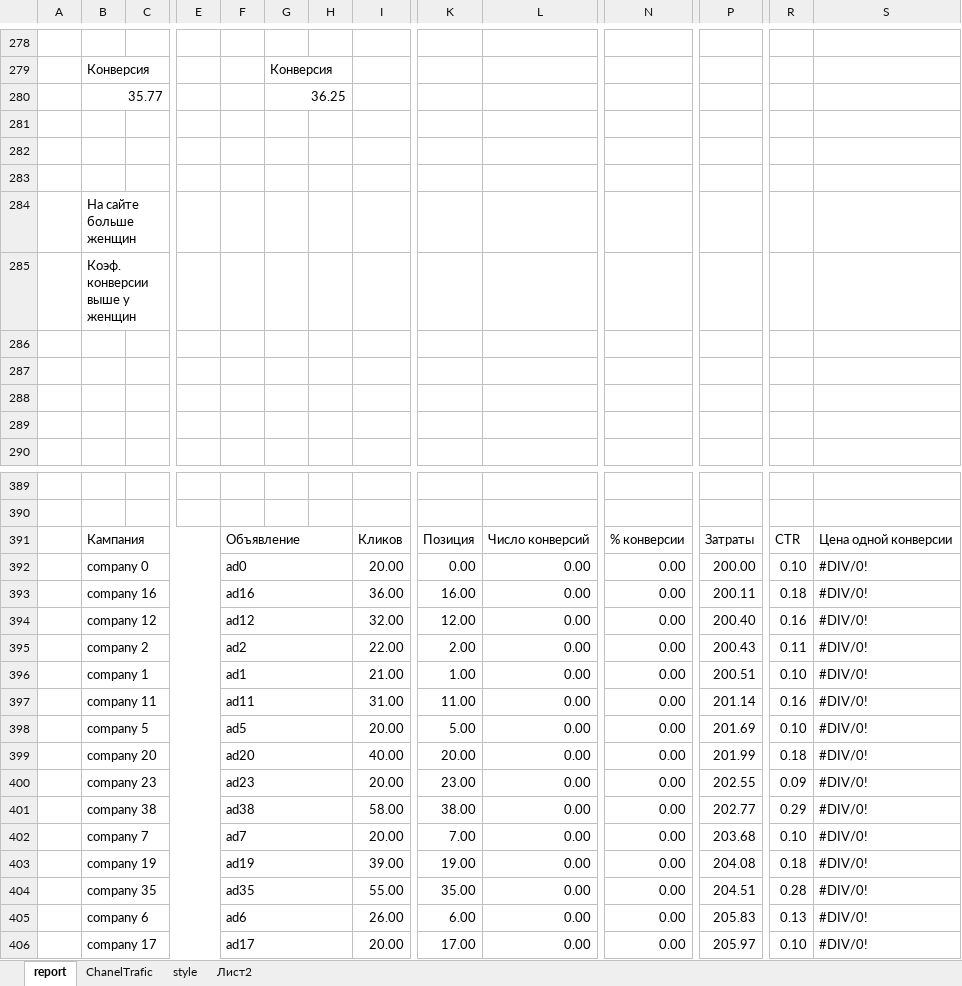
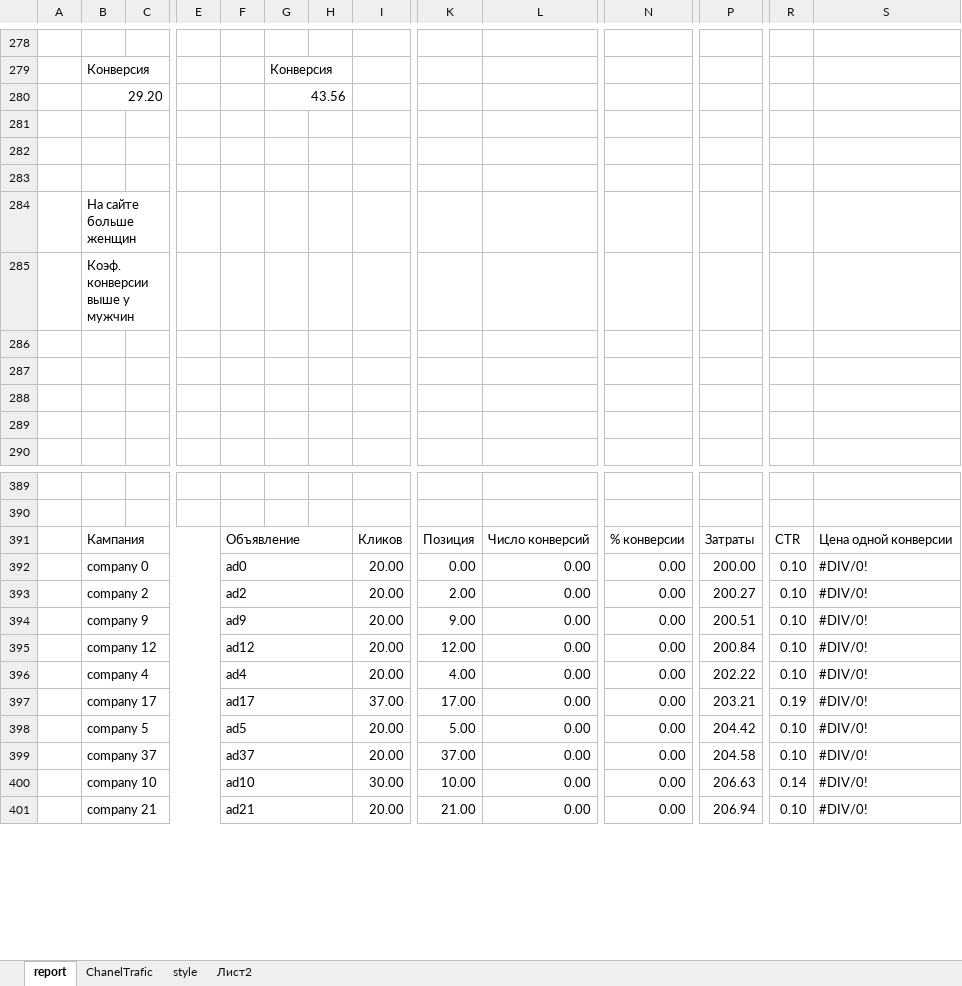
Before and after one commit to Kvazemorda/Analitics, an Excel workbook: ready/report1.xlsx, sheet report, drawn as a sheet; only a part is shown, gaps mark what is left out; values as stored, in another font and other column widths than the file's, no cell formats; charts and pictures not drawn; removed rows and columns are numbered as before the commit, all else as after; rows hold the shown columns only; the diff covers the shown part only; the diff names each change by its address in the sheet, - before the commit and + after, or states it on an @@ line.

```diff
--- a/ready/report1.xlsx (sheet report)
+++ b/ready/report1.xlsx (sheet report)
-row 280:  | 35.77 |  |  |  | 36.25
+row 280:  | 29.20 |  |  |  | 43.56
-B285: Коэф. конверсии выше у женщин
+B285: Коэф. конверсии выше у мужчин
-row 393:  | company 16 |  |  | ad16 |  |  | 36.00 | 16.00 | 0.00 | 0.00 | 200.11 | 0.18 | #DIV/0!
-row 394:  | company 12 |  |  | ad12 |  |  | 32.00 | 12.00 | 0.00 | 0.00 | 200.40 | 0.16 | #DIV/0!
-I393: 22.00
+I393: 20.00
-P393: 200.43
+P393: 200.27
-R393: 0.11
+R393: 0.10
-B394: company 1
+B394: company 9
-F394: ad1
+F394: ad9
-I394: 21.00
+I394: 20.00
-K394: 1.00
+K394: 9.00
-row 397:  | company 11 |  |  | ad11 |  |  | 31.00 | 11.00 | 0.00 | 0.00 | 201.14 | 0.16 | #DIV/0!
+row 395:  | company 12 |  |  | ad12 |  |  | 20.00 | 12.00 | 0.00 | 0.00 | 200.84 | 0.10 | #DIV/0!
+row 396:  | company 4 |  |  | ad4 |  |  | 20.00 | 4.00 | 0.00 | 0.00 | 202.22 | 0.10 | #DIV/0!
+row 397:  | company 17 |  |  | ad17 |  |  | 37.00 | 17.00 | 0.00 | 0.00 | 203.21 | 0.19 | #DIV/0!
-P398: 201.69
+P398: 204.42
-row 399:  | company 20 |  |  | ad20 |  |  | 40.00 | 20.00 | 0.00 | 0.00 | 201.99 | 0.18 | #DIV/0!
-row 400:  | company 23 |  |  | ad23 |  |  | 20.00 | 23.00 | 0.00 | 0.00 | 202.55 | 0.09 | #DIV/0!
-row 401:  | company 38 |  |  | ad38 |  |  | 58.00 | 38.00 | 0.00 | 0.00 | 202.77 | 0.29 | #DIV/0!
-B399: company 7
+B399: company 37
-F399: ad7
+F399: ad37
-K399: 7.00
+K399: 37.00
-P399: 203.68
+P399: 204.58
-row 403:  | company 19 |  |  | ad19 |  |  | 39.00 | 19.00 | 0.00 | 0.00 | 204.08 | 0.18 | #DIV/0!
-row 404:  | company 35 |  |  | ad35 |  |  | 55.00 | 35.00 | 0.00 | 0.00 | 204.51 | 0.28 | #DIV/0!
-row 405:  | company 6 |  |  | ad6 |  |  | 26.00 | 6.00 | 0.00 | 0.00 | 205.83 | 0.13 | #DIV/0!
+row 400:  | company 10 |  |  | ad10 |  |  | 30.00 | 10.00 | 0.00 | 0.00 | 206.63 | 0.14 | #DIV/0!
-B401: company 17
+B401: company 21
-F401: ad17
+F401: ad21
-K401: 17.00
+K401: 21.00
-P401: 205.97
+P401: 206.94
```
Also changed, not shown: 34 added rows, 29 removed rows and 50 edited cells elsewhere in this sheet, sheet ChanelTrafic, cell formats, 21 other files.
